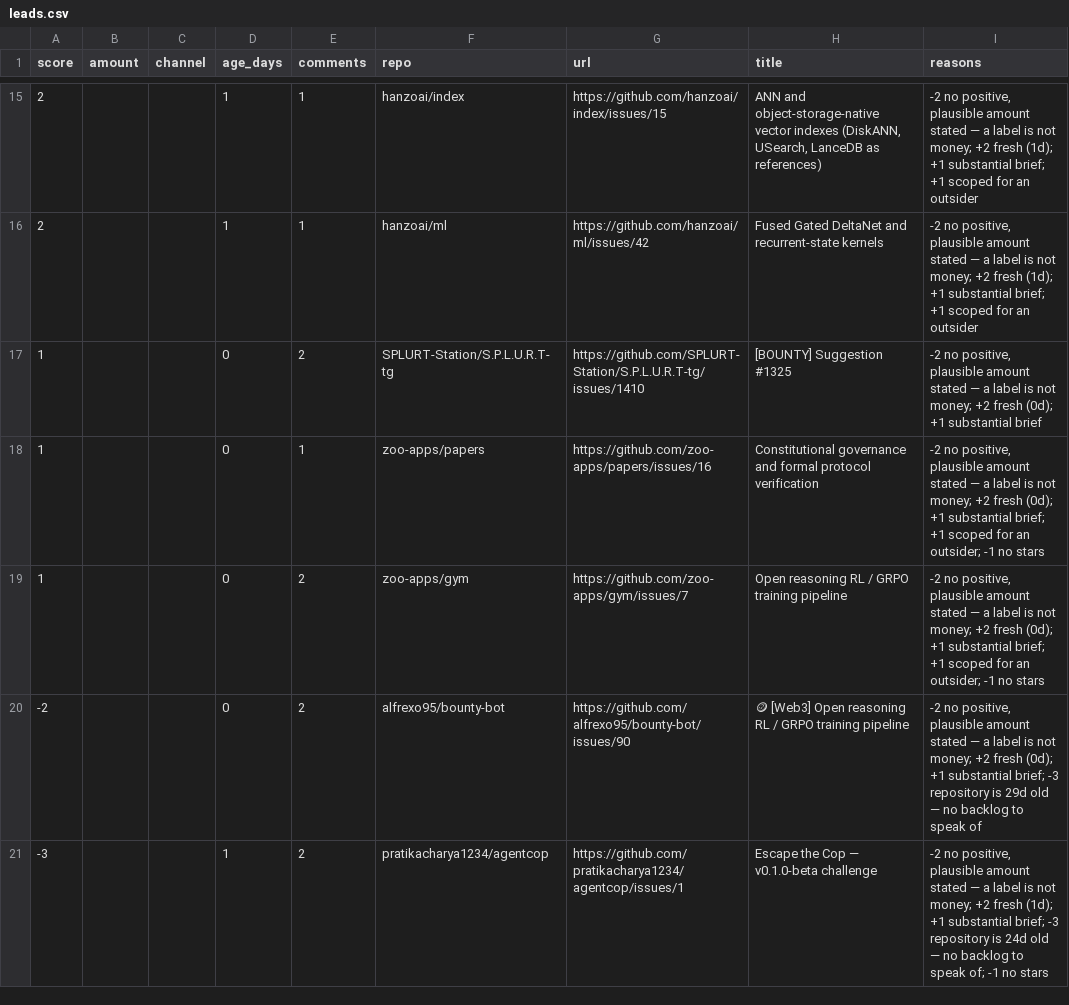
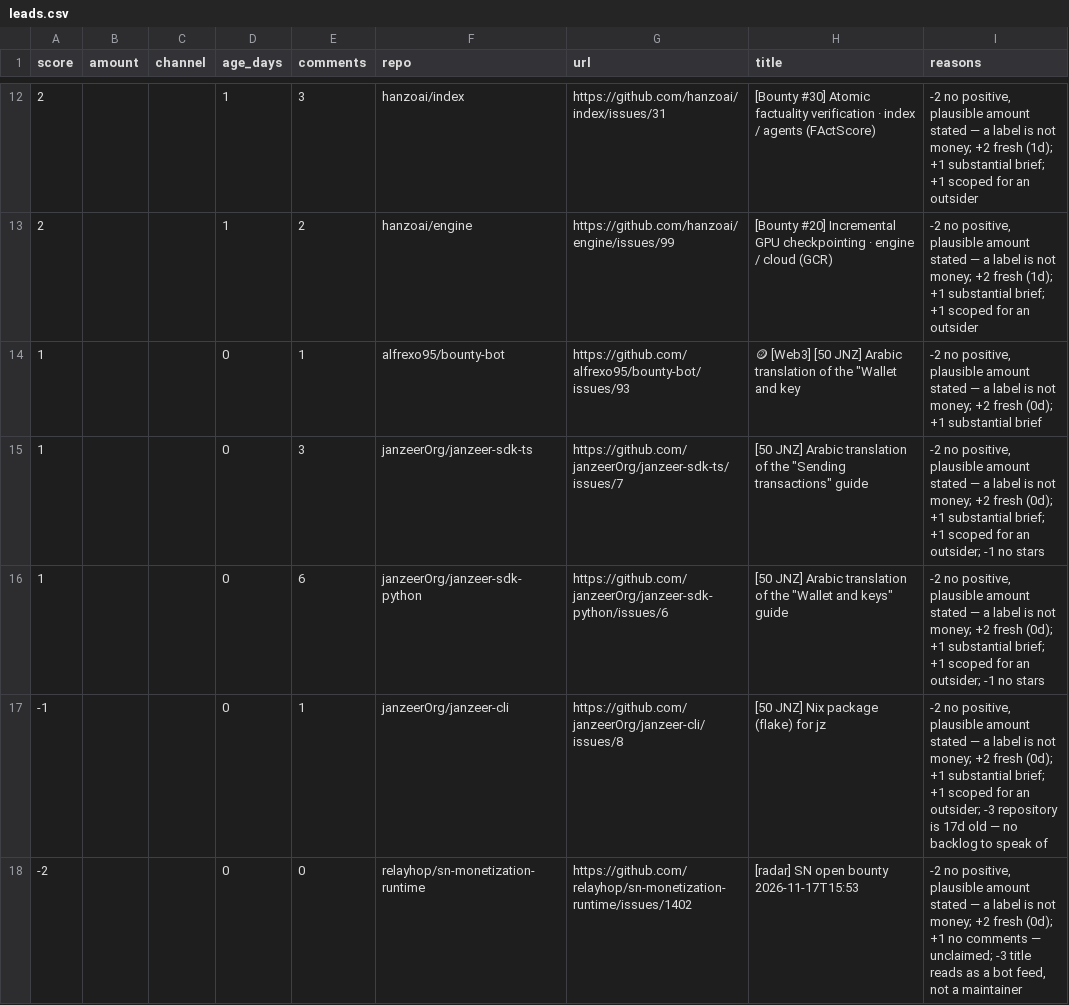
Before and after one commit to Kairose-master/handsel, a CSV file: data/demand-census/leads.csv, drawn as a sheet; only a part is shown, gaps mark what is left out; the diff covers the shown part only.

```diff
--- a/data/demand-census/leads.csv
+++ b/data/demand-census/leads.csv
@@ -15,7 +12,7 @@ score,amount,channel,age_days,comments,repo,url,title,reasons
-2,,,1,1,hanzoai/index,https://github.com/hanzoai/index/issues/15,"ANN and object-storage-native vector indexes (DiskANN, USearch, LanceDB as references)","-2 no positive, plausible amount stated — a label is not money; +2 fresh (1d); +1 substantial brief; +1 scoped for an outsider"
-2,,,1,1,hanzoai/ml,https://github.com/hanzoai/ml/issues/42,Fused Gated DeltaNet and recurrent-state kernels,"-2 no positive, plausible amount stated — a label is not money; +2 fresh (1d); +1 substantial brief; +1 scoped for an outsider"
-1,,,0,2,SPLURT-Station/S.P.L.U.R.T-tg,https://github.com/SPLURT-Station/S.P.L.U.R.T-tg/issues/1410,[BOUNTY] Suggestion #1325,"-2 no positive, plausible amount stated — a label is not money; +2 fresh (0d); +1 substantial brief"
-1,,,0,1,zoo-apps/papers,https://github.com/zoo-apps/papers/issues/16,Constitutional governance and formal protocol verification,"-2 no positive, plausible amount stated — a label is not money; +2 fresh (0d); +1 substantial brief; +1 scoped for an outsider; -1 no stars"
-1,,,0,2,zoo-apps/gym,https://github.com/zoo-apps/gym/issues/7,Open reasoning RL / GRPO training pipeline,"-2 no positive, plausible amount stated — a label is not money; +2 fresh (0d); +1 substantial brief; +1 scoped for an outsider; -1 no stars"
--2,,,0,2,alfrexo95/bounty-bot,https://github.com/alfrexo95/bounty-bot/issues/90,🪙 [Web3] Open reasoning RL / GRPO training pipeline,"-2 no positive, plausible amount stated — a label is not money; +2 fresh (0d); +1 substantial brief; -3 repository is 29d old — no backlog to speak of"
--3,,,1,2,pratikacharya1234/agentcop,https://github.com/pratikacharya1234/agentcop/issues/1,Escape the Cop — v0.1.0-beta challenge,"-2 no positive, plausible amount stated — a label is not money; +2 fresh (1d); +1 substantial brief; -3 repository is 24d old — no backlog to speak of; -1 no stars"
+2,,,1,3,hanzoai/index,https://github.com/hanzoai/index/issues/31,[Bounty #30] Atomic factuality verification · index / agents (FActScore),"-2 no positive, plausible amount stated — a label is not money; +2 fresh (1d); +1 substantial brief; +1 scoped for an outsider"
+2,,,1,2,hanzoai/engine,https://github.com/hanzoai/engine/issues/99,[Bounty #20] Incremental GPU checkpointing · engine / cloud (GCR),"-2 no positive, plausible amount stated — a label is not money; +2 fresh (1d); +1 substantial brief; +1 scoped for an outsider"
+1,,,0,1,alfrexo95/bounty-bot,https://github.com/alfrexo95/bounty-bot/issues/93,"🪙 [Web3] [50 JNZ] Arabic translation of the ""Wallet and key","-2 no positive, plausible amount stated — a label is not money; +2 fresh (0d); +1 substantial brief"
+1,,,0,3,janzeerOrg/janzeer-sdk-ts,https://github.com/janzeerOrg/janzeer-sdk-ts/issues/7,"[50 JNZ] Arabic translation of the ""Sending transactions"" guide","-2 no positive, plausible amount stated — a label is not money; +2 fresh (0d); +1 substantial brief; +1 scoped for an outsider; -1 no stars"
+1,,,0,6,janzeerOrg/janzeer-sdk-python,https://github.com/janzeerOrg/janzeer-sdk-python/issues/6,"[50 JNZ] Arabic translation of the ""Wallet and keys"" guide","-2 no positive, plausible amount stated — a label is not money; +2 fresh (0d); +1 substantial brief; +1 scoped for an outsider; -1 no stars"
+-1,,,0,1,janzeerOrg/janzeer-cli,https://github.com/janzeerOrg/janzeer-cli/issues/8,[50 JNZ] Nix package (flake) for jz,"-2 no positive, plausible amount stated — a label is not money; +2 fresh (0d); +1 substantial brief; +1 scoped for an outsider; -3 repository is 17d old — no backlog to speak of"
+-2,,,0,0,relayhop/sn-monetization-runtime,https://github.com/relayhop/sn-monetization-runtime/issues/1402,[radar] SN open bounty 2026-11-17T15:53,"-2 no positive, plausible amount stated — a label is not money; +2 fresh (0d); +1 no comments — unclaimed; -3 title reads as a bot feed, not a maintainer"
```
Also changed, not shown: 5 added rows, 8 removed rows and 19 edited cells elsewhere in this file.
